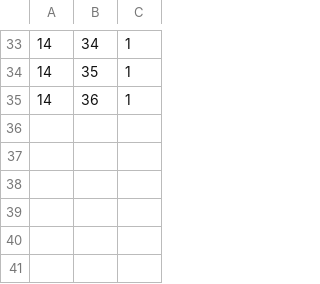
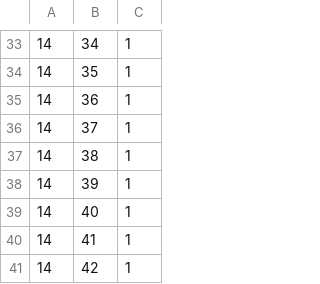
Before and after one commit to tamangGolay/HRAD-System, a CSV file: public/master/RoleFormAccess.csv, drawn as a sheet; only a part is shown, gaps mark what is left out.

```diff
--- a/public/master/RoleFormAccess.csv
+++ b/public/master/RoleFormAccess.csv
@@ -35 +35,7 @@
 14,36,1
+14,37,1
+14,38,1
+14,39,1
+14,40,1
+14,41,1
+14,42,1
```
Also changed, not shown: public/master/Forms.csv, 7 other files.
